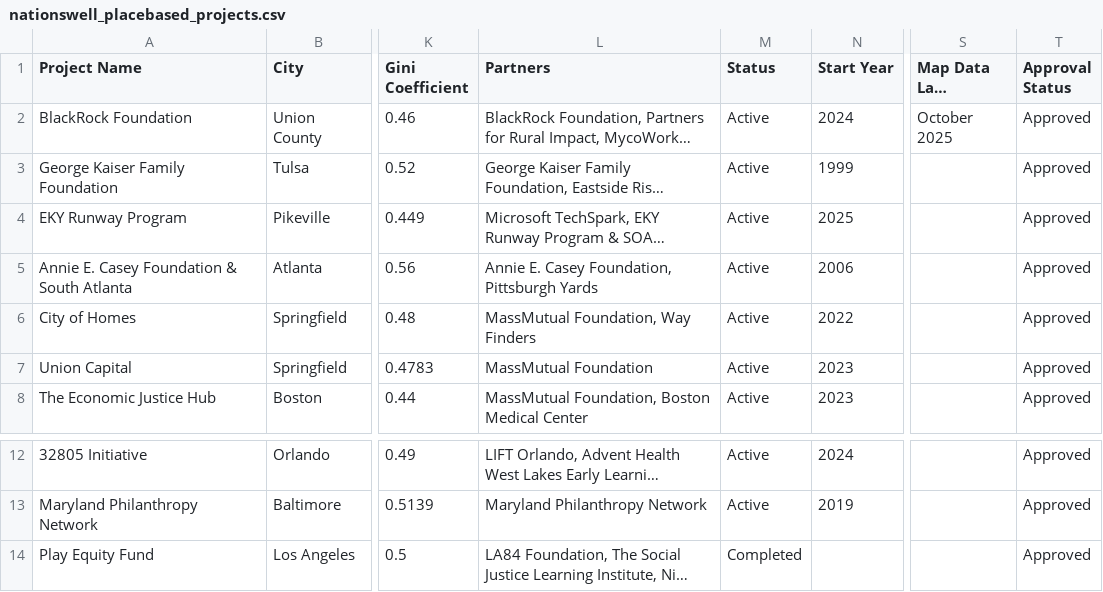
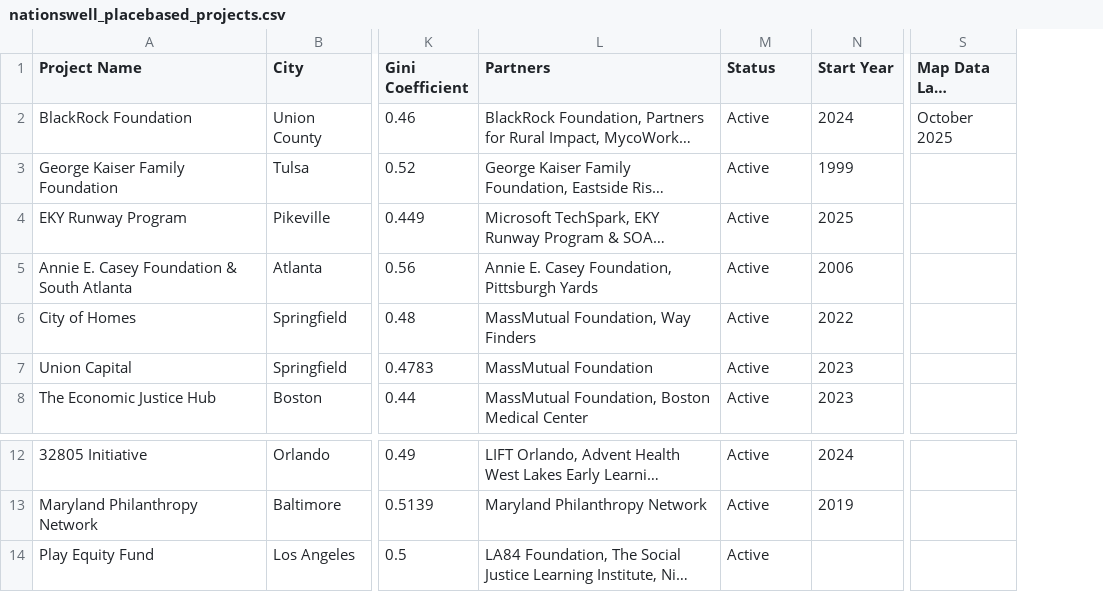
Before and after one commit to studiohub1/nationswell-placebased-map, a CSV file: data/nationswell_placebased_projects.csv, drawn as a sheet; only a part is shown, gaps mark what is left out; long unchanged cells end in …; the diff names each change by its address in the sheet, - before the commit and + after, or states it on an @@ line.

Commit message:
Update nationswell_placebased_projects.csv to remove approval column

```diff
--- a/data/nationswell_placebased_projects.csv
+++ b/data/nationswell_placebased_projects.csv
-column T (Approval Status), rows 2-8: all Approved; rows 12-14: all Approved
-M14 (Status): Completed
+M14 (Status): Active
```
